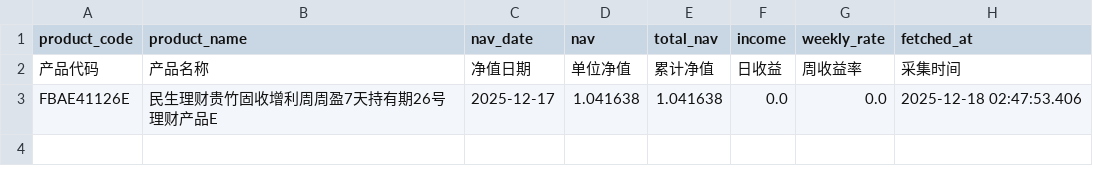
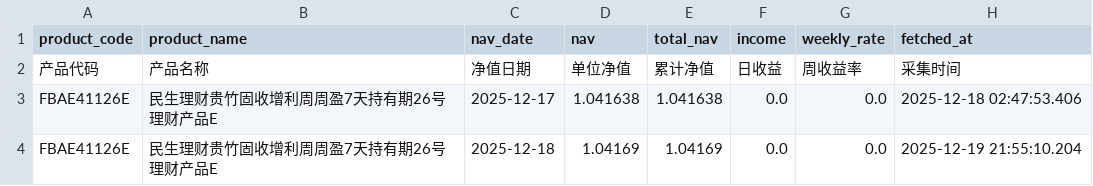
Before and after one commit to TimeLordTTY/MyDCA-Board, a CSV file: data/nav/FBAE41126E_民生理财贵竹固收增利周周盈7天持有期26号理财产品E.csv, drawn as a sheet; the diff names each change by its address in the sheet, - before the commit and + after, or states it on an @@ line.

```diff
--- a/data/nav/FBAE41126E_民生理财贵竹固收增利周周盈7天持有期26号理财产品E.csv
+++ b/data/nav/FBAE41126E_民生理财贵竹固收增利周周盈7天持有期26号理财产品E.csv
+row 4: FBAE41126E | 民生理财贵竹固收增利周周盈7天持有期26号理财产品E | 2025-12-18 | 1.04169 | 1.04169 | 0.0 | 0.0 | 2025-12-19 21:55:10.204
```
Also changed, not shown: data/nav/012080_易方达中证500指数量化增强A.csv, data/nav/013308_易方达恒生科技ETF联接(QDII)A.csv, 49 other files.
